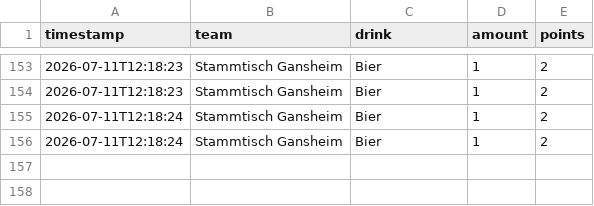
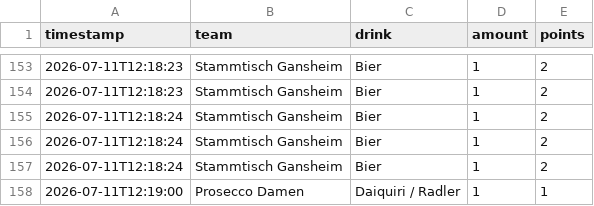
Before and after one commit to JojoMojoe/dritteHalbzeit, a CSV file: buchungen.csv, drawn as a sheet; only a part is shown, gaps mark what is left out; the diff names each change by its address in the sheet, - before the commit and + after, or states it on an @@ line.

```diff
--- a/buchungen.csv
+++ b/buchungen.csv
+row 157: 2026-07-11T12:18:24 | Stammtisch Gansheim | Bier | 1 | 2
+row 158: 2026-07-11T12:19:00 | Prosecco Damen | Daiquiri / Radler | 1 | 1
```
Also changed, not shown: 2 other files.
